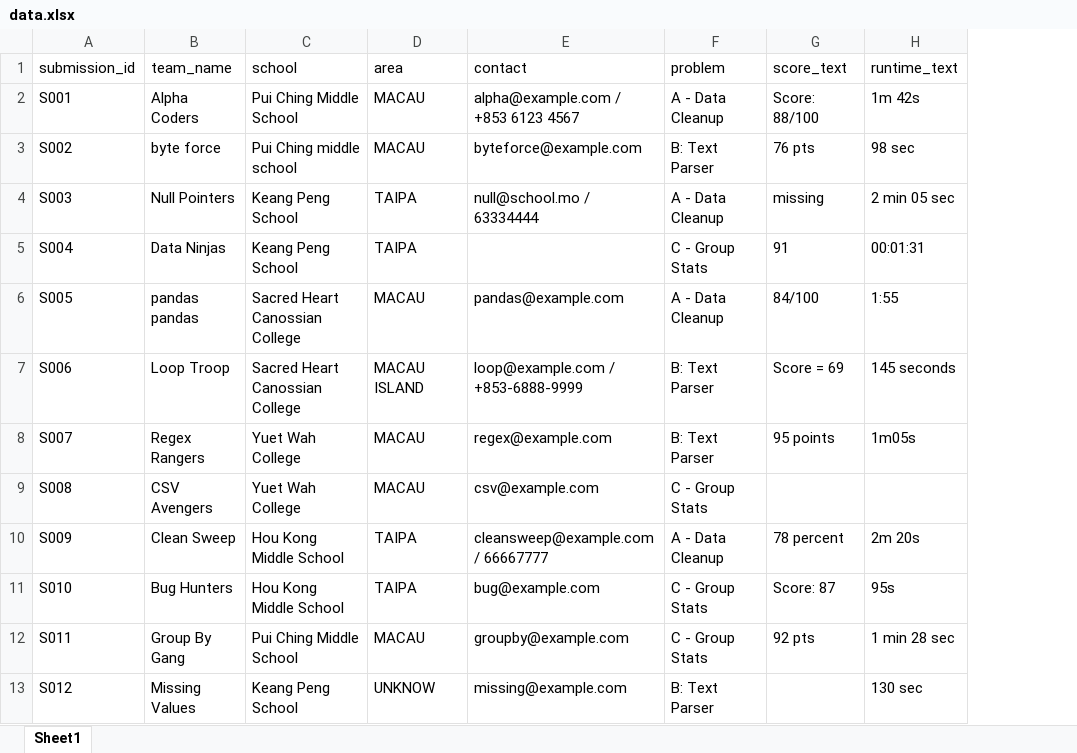
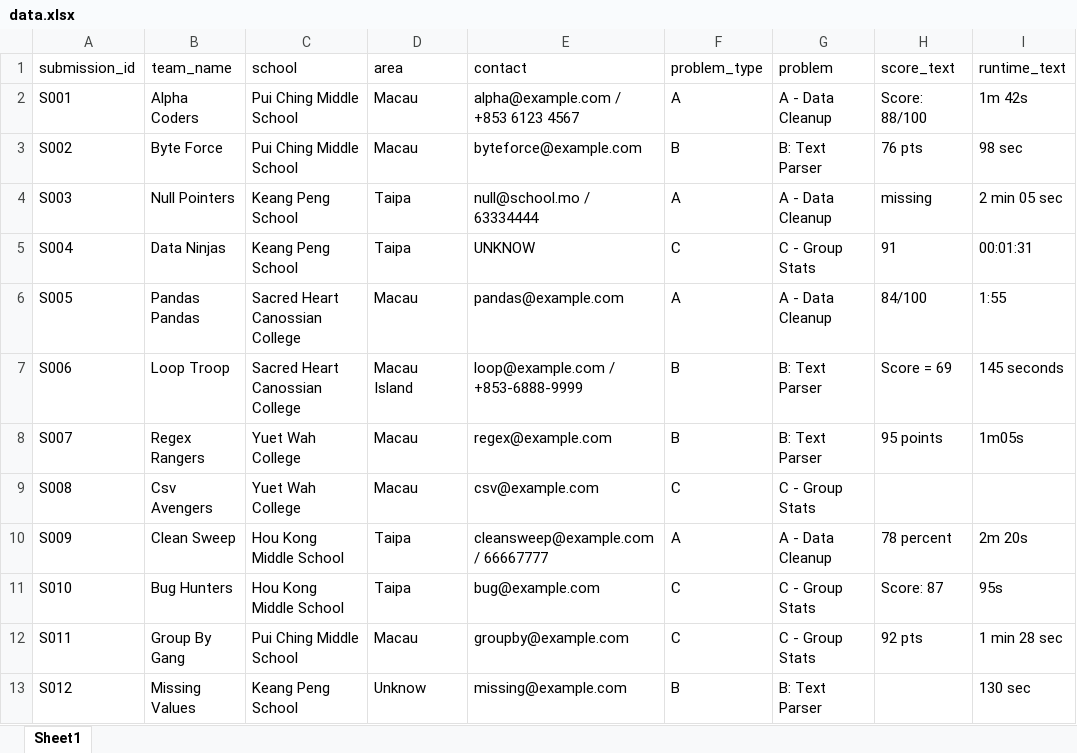
Before and after one commit to yema9216-oss/temp_260423, an Excel workbook: data.xlsx, sheet Sheet1, drawn as a sheet; only a part is shown; values as stored, in another font and other column widths than the file's, no borders; the diff names each change by its address in the sheet, - before the commit and + after, or states it on an @@ line.

```diff
--- a/data.xlsx (sheet Sheet1)
+++ b/data.xlsx (sheet Sheet1)
+column F (problem_type), rows 2-13: A | B | A | C | A | B | B | C | A | C | C | B
-D2:D3 (area): MACAU
+D2:D3 (area): Macau
-B3 (team_name): byte force
+B3 (team_name): Byte Force
-C3 (school): Pui Ching middle school
+C3 (school): Pui Ching Middle School
-D4:D5 (area): TAIPA
+D4:D5 (area): Taipa
-E5 (contact): (empty)
+E5 (contact): UNKNOW
-B6 (team_name): pandas pandas
+B6 (team_name): Pandas Pandas
-D6 (area): MACAU
+D6 (area): Macau
-D7 (area): MACAU ISLAND
+D7 (area): Macau Island
-D8:D9 (area): MACAU
+D8:D9 (area): Macau
-B9 (team_name): CSV Avengers
+B9 (team_name): Csv Avengers
-D10:D11 (area): TAIPA
+D10:D11 (area): Taipa
-D12 (area): MACAU
+D12 (area): Macau
-D13 (area): UNKNOW
+D13 (area): Unknow
```
Also changed, not shown: 4 other files.
